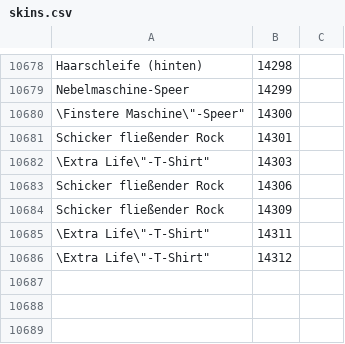
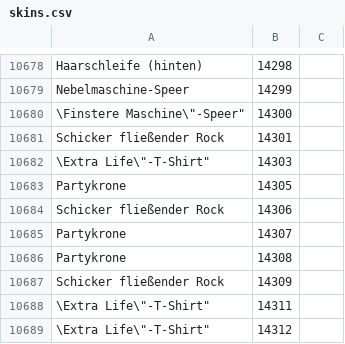
Before and after one commit to Pandraghon/gw2api-namesearch, a CSV file: de/skins.csv, drawn as a sheet; only a part is shown, gaps mark what is left out.

```diff
--- a/de/skins.csv
+++ b/de/skins.csv
@@ -10682,3 +10682,6 @@
 "\"Extra Life\"-T-Shirt",14303
+"Partykrone",14305
 "Schicker fließender Rock",14306
+"Partykrone",14307
+"Partykrone",14308
 "Schicker fließender Rock",14309
```
Also changed, not shown: en/skins.csv, fr/skins.csv, 9 other files.
